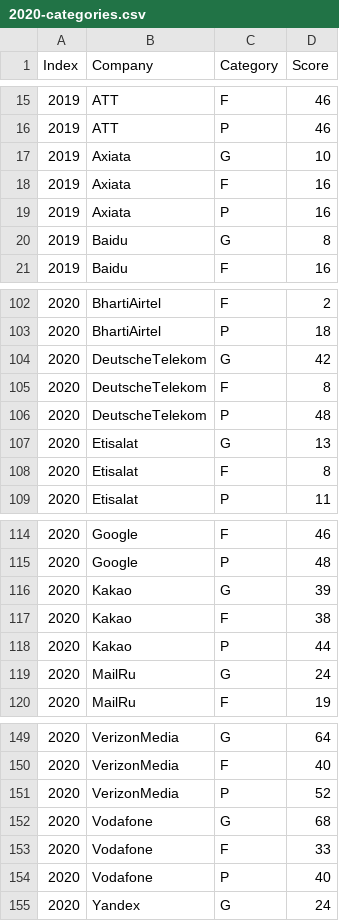
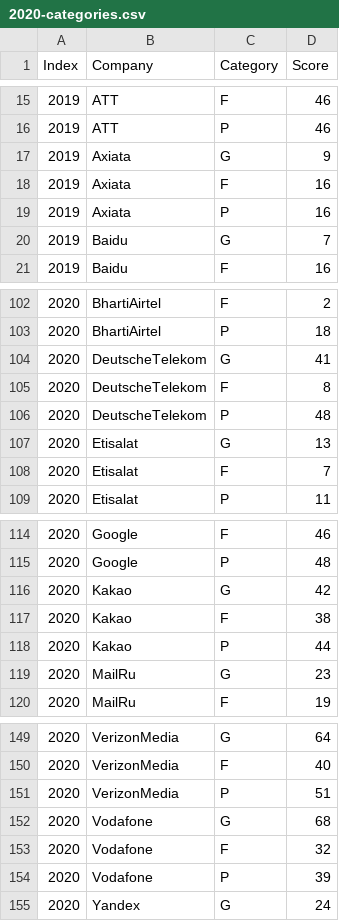
Before and after one commit to rankingdigitalrights/index2022, a CSV file: csv/2020-categories.csv, drawn as a sheet; only a part is shown, gaps mark what is left out; the diff covers the shown part only.

Commit message:
refactor: update csv source data

```diff
--- a/csv/2020-categories.csv
+++ b/csv/2020-categories.csv
@@ -16,6 +16,6 @@ Index,Company,Category,Score
 2019,ATT,P,46
-2019,Axiata,G,10
+2019,Axiata,G,9
 2019,Axiata,F,16
 2019,Axiata,P,16
-2019,Baidu,G,8
+2019,Baidu,G,7
 2019,Baidu,F,16
@@ -103,3 +103,3 @@ Index,Company,Category,Score
 2020,BhartiAirtel,P,18
-2020,DeutscheTelekom,G,42
+2020,DeutscheTelekom,G,41
 2020,DeutscheTelekom,F,8
@@ -107,3 +107,3 @@ Index,Company,Category,Score
 2020,Etisalat,G,13
-2020,Etisalat,F,8
+2020,Etisalat,F,7
 2020,Etisalat,P,11
@@ -115,6 +115,6 @@ Index,Company,Category,Score
 2020,Google,P,48
-2020,Kakao,G,39
+2020,Kakao,G,42
 2020,Kakao,F,38
 2020,Kakao,P,44
-2020,MailRu,G,24
+2020,MailRu,G,23
 2020,MailRu,F,19
@@ -150,6 +150,6 @@ Index,Company,Category,Score
 2020,VerizonMedia,F,40
-2020,VerizonMedia,P,52
+2020,VerizonMedia,P,51
 2020,Vodafone,G,68
-2020,Vodafone,F,33
-2020,Vodafone,P,40
+2020,Vodafone,F,32
+2020,Vodafone,P,39
 2020,Yandex,G,24
```
Also changed, not shown: 5 edited cells elsewhere in this file, csv/2020-levels.csv, csv/2020-totals.csv, 25 other files.
